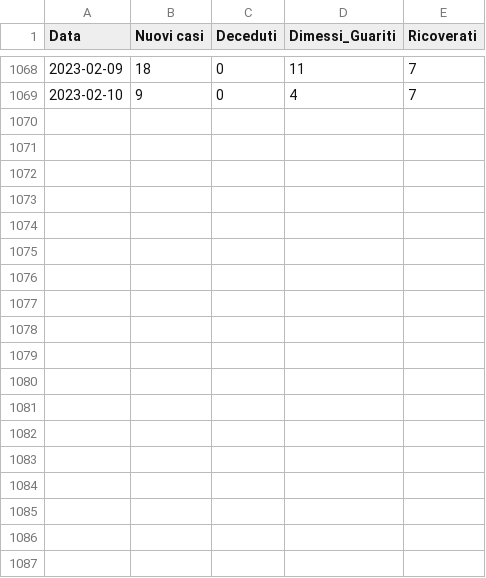
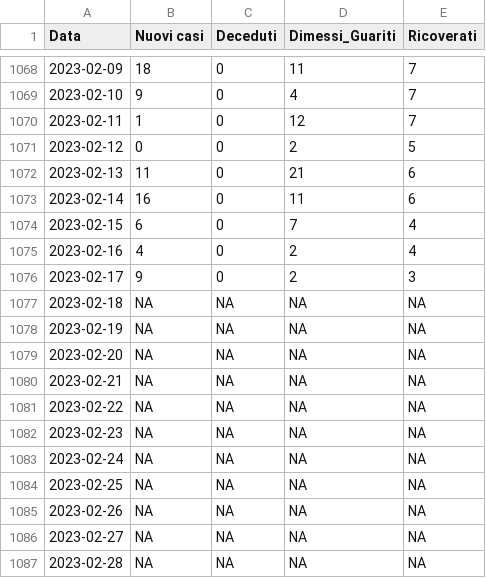
Before and after one commit to unicalportale/dati-epidemiologici, a CSV file: COVID-19/covid19-provincia-crotone.csv, drawn as a sheet; only a part is shown, gaps mark what is left out; the diff names each change by its address in the sheet, - before the commit and + after, or states it on an @@ line.

```diff
--- a/COVID-19/covid19-provincia-crotone.csv
+++ b/COVID-19/covid19-provincia-crotone.csv
+row 1070: 2023-02-11 | 1 | 0 | 12 | 7
+row 1071: 2023-02-12 | 0 | 0 | 2 | 5
+row 1072: 2023-02-13 | 11 | 0 | 21 | 6
+row 1073: 2023-02-14 | 16 | 0 | 11 | 6
+row 1074: 2023-02-15 | 6 | 0 | 7 | 4
+row 1075: 2023-02-16 | 4 | 0 | 2 | 4
+row 1076: 2023-02-17 | 9 | 0 | 2 | 3
+row 1077: 2023-02-18 | NA | NA | NA | NA
+row 1078: 2023-02-19 | NA | NA | NA | NA
+row 1079: 2023-02-20 | NA | NA | NA | NA
+row 1080: 2023-02-21 | NA | NA | NA | NA
+row 1081: 2023-02-22 | NA | NA | NA | NA
+row 1082: 2023-02-23 | NA | NA | NA | NA
+row 1083: 2023-02-24 | NA | NA | NA | NA
+row 1084: 2023-02-25 | NA | NA | NA | NA
+row 1085: 2023-02-26 | NA | NA | NA | NA
+row 1086: 2023-02-27 | NA | NA | NA | NA
+row 1087: 2023-02-28 | NA | NA | NA | NA
```
Also changed, not shown: COVID-19/covid19-provincia-catanzaro.csv, COVID-19/covid19-provincia-cosenza.csv, 3 other files.
